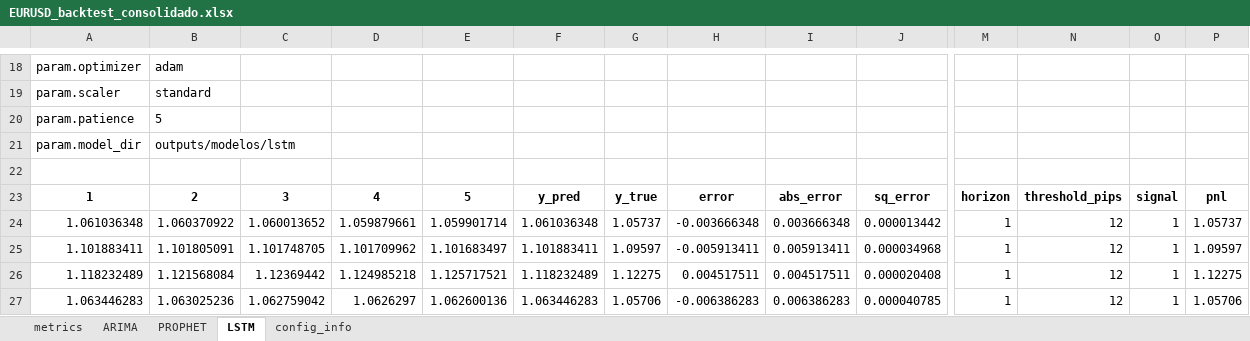
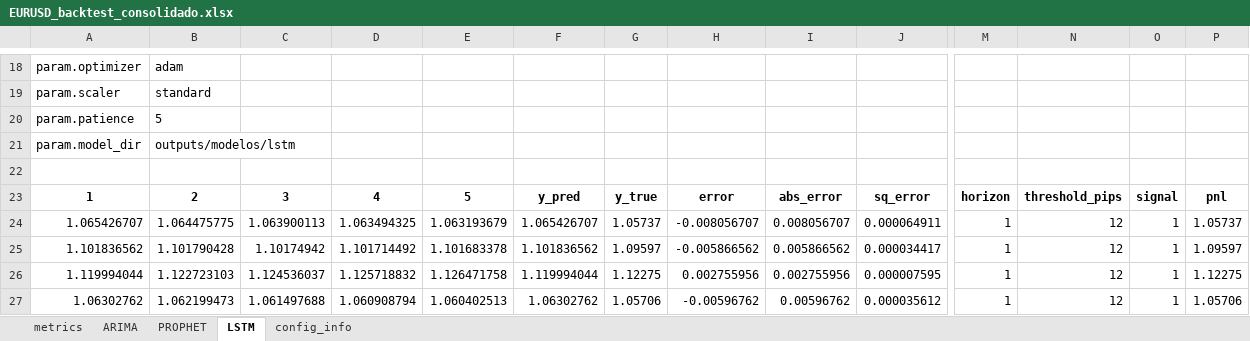
Before and after one commit to Julk-ui/Mark_I, an Excel workbook: outputs/backtest_plots/EURUSD_backtest_consolidado.xlsx, sheet LSTM, drawn as a sheet; only a part is shown, gaps mark what is left out; values as stored, in another font and other column widths than the file's, no borders; removed rows and columns are numbered as before the commit, all else as after; rows hold the shown columns only; the diff covers the shown part only; the diff names each change by its address in the sheet, - before the commit and + after, or states it on an @@ line.

```diff
--- a/outputs/backtest_plots/EURUSD_backtest_consolidado.xlsx (sheet LSTM)
+++ b/outputs/backtest_plots/EURUSD_backtest_consolidado.xlsx (sheet LSTM)
-row 24: 1.061036348 | 1.060370922 | 1.060013652 | 1.059879661 | 1.059901714 | 1.061036348 | 1.05737 | -0.003666348 | 0.003666348 | 0.000013442 | 1 | 12 | 1 | 1.05737
+row 24: 1.065426707 | 1.064475775 | 1.063900113 | 1.063494325 | 1.063193679 | 1.065426707 | 1.05737 | -0.008056707 | 0.008056707 | 0.000064911 | 1 | 12 | 1 | 1.05737
-A25: 1.101883411
+A25: 1.101836562
-B25: 1.101805091
+B25: 1.101790428
-C25: 1.101748705
+C25: 1.10174942
-D25: 1.101709962
+D25: 1.101714492
-E25: 1.101683497
+E25: 1.101683378
-F25: 1.101883411
+F25: 1.101836562
-H25: -0.005913411
+H25: -0.005866562
-I25: 0.005913411
+I25: 0.005866562
-J25: 0.000034968
+J25: 0.000034417
-A26: 1.118232489
+A26: 1.119994044
-B26: 1.121568084
+B26: 1.122723103
-C26: 1.12369442
+C26: 1.124536037
-D26: 1.124985218
+D26: 1.125718832
-E26: 1.125717521
+E26: 1.126471758
-F26: 1.118232489
+F26: 1.119994044
-H26: 0.004517511
+H26: 0.002755956
-I26: 0.004517511
+I26: 0.002755956
-J26: 0.000020408
+J26: 0.000007595
-A27: 1.063446283
+A27: 1.06302762
-B27: 1.063025236
+B27: 1.062199473
-C27: 1.062759042
+C27: 1.061497688
-D27: 1.0626297
+D27: 1.060908794
-E27: 1.062600136
+E27: 1.060402513
-F27: 1.063446283
+F27: 1.06302762
-H27: -0.006386283
+H27: -0.00596762
-I27: 0.006386283
+I27: 0.00596762
-J27: 0.000040785
+J27: 0.000035612
```
Also changed, not shown: 90 edited cells elsewhere in this sheet, sheet config_info, sheet metrics, sheet ARIMA, sheet PROPHET, 4 other files.
